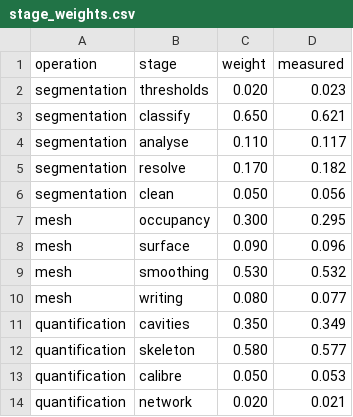
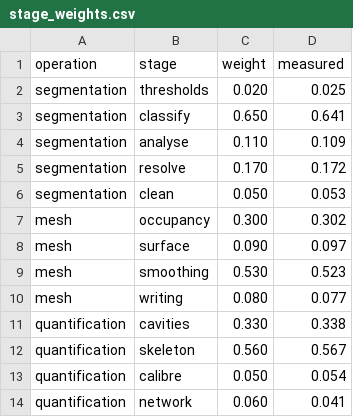
Before and after one commit to Luraminaki/pyBones, a CSV file: docs/report/data/stage_weights.csv, drawn as a sheet.

```diff
--- a/docs/report/data/stage_weights.csv
+++ b/docs/report/data/stage_weights.csv
@@ -1,14 +1,14 @@
 operation,stage,weight,measured
-segmentation,thresholds,0.020,0.023
-segmentation,classify,0.650,0.621
-segmentation,analyse,0.110,0.117
-segmentation,resolve,0.170,0.182
-segmentation,clean,0.050,0.056
-mesh,occupancy,0.300,0.295
-mesh,surface,0.090,0.096
-mesh,smoothing,0.530,0.532
+segmentation,thresholds,0.020,0.025
+segmentation,classify,0.650,0.641
+segmentation,analyse,0.110,0.109
+segmentation,resolve,0.170,0.172
+segmentation,clean,0.050,0.053
+mesh,occupancy,0.300,0.302
+mesh,surface,0.090,0.097
+mesh,smoothing,0.530,0.523
 mesh,writing,0.080,0.077
-quantification,cavities,0.350,0.349
-quantification,skeleton,0.580,0.577
-quantification,calibre,0.050,0.053
-quantification,network,0.020,0.021
+quantification,cavities,0.330,0.338
+quantification,skeleton,0.560,0.567
+quantification,calibre,0.050,0.054
+quantification,network,0.060,0.041
```
Also changed, not shown: docs/report/data/history.csv, docs/report/data/meshes.csv, 17 other files.
